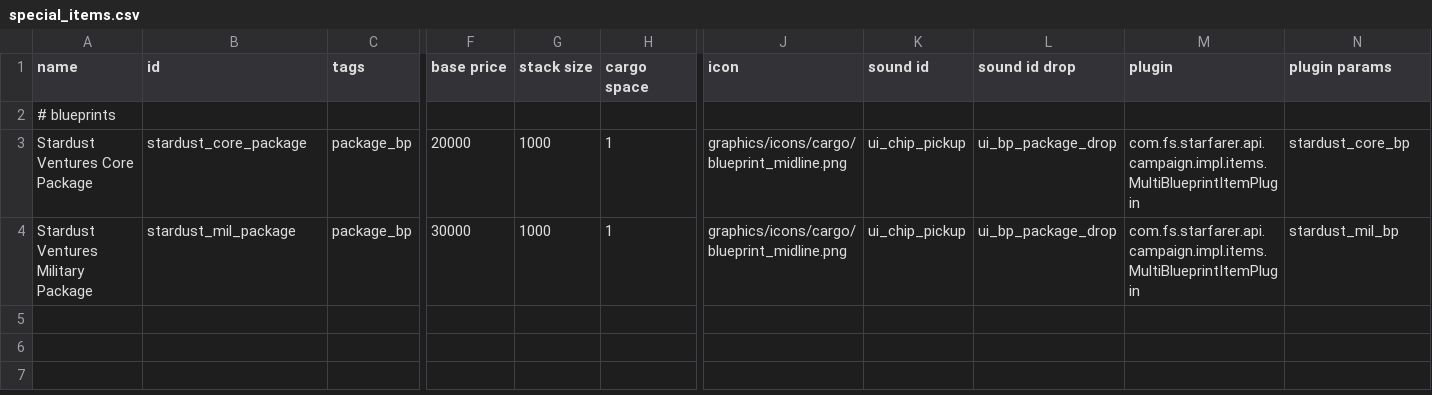
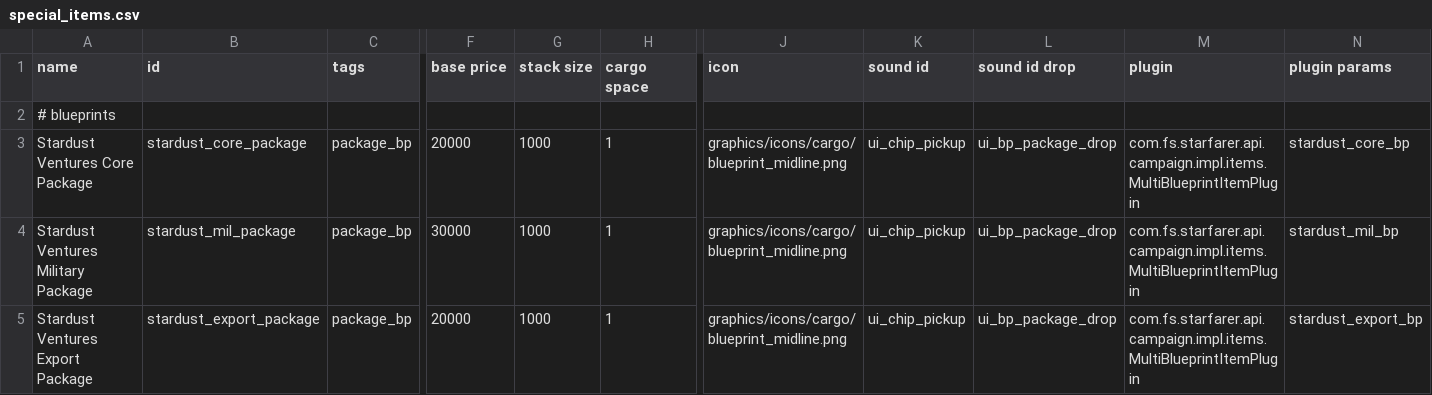
Before and after one commit to Mephansteras/Stardust_Ventures, a CSV file: Stardust Ventures/data/campaign/special_items.csv, drawn as a sheet; only a part is shown, gaps mark what is left out; rows hold the shown columns only; the diff names each change by its address in the sheet, - before the commit and + after, or states it on an @@ line.

Commit message:
v0.9.0 Midline work
Includes new Export package

```diff
--- a/Stardust Ventures/data/campaign/special_items.csv
+++ b/Stardust Ventures/data/campaign/special_items.csv
+row 5: Stardust Ventures Export Package | stardust_export_package | package_bp | 20000 | 1000 | 1 | graphics/icons/cargo/blueprint_midline.png | ui_chip_pickup | ui_bp_package_drop | com.fs.starfarer.api.campaign.impl.items.MultiBlueprintItemPlugin | stardust_export_bp
```
Also changed, not shown: Stardust Ventures/data/hulls/ship_data.csv, 20 other files.
